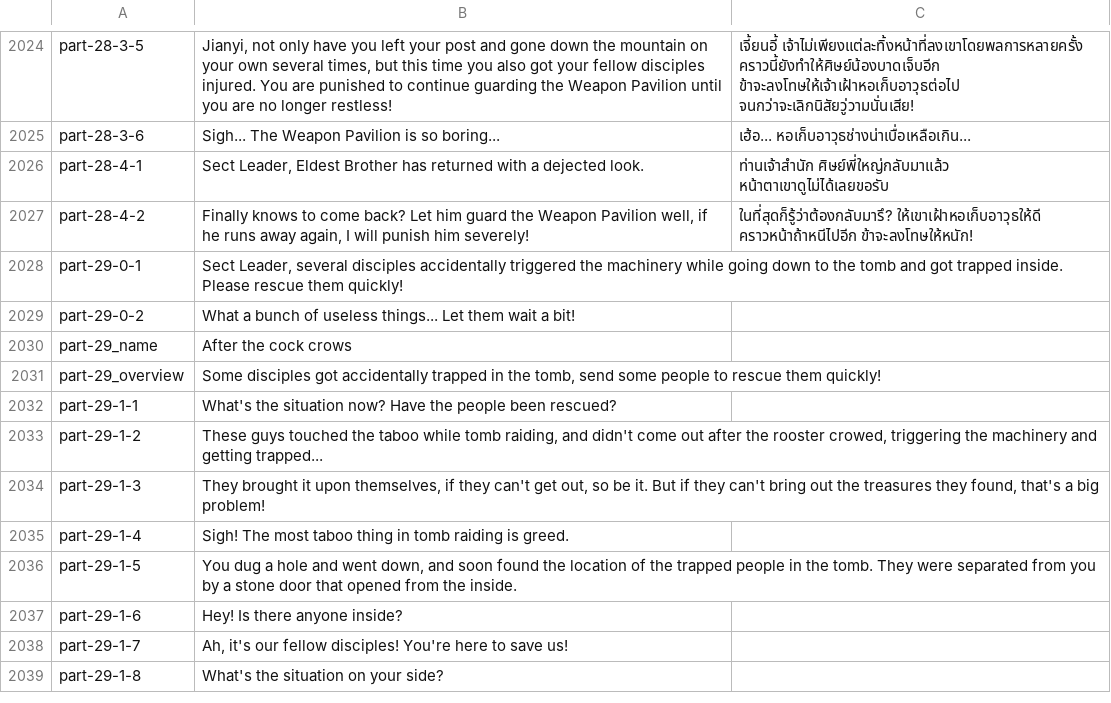
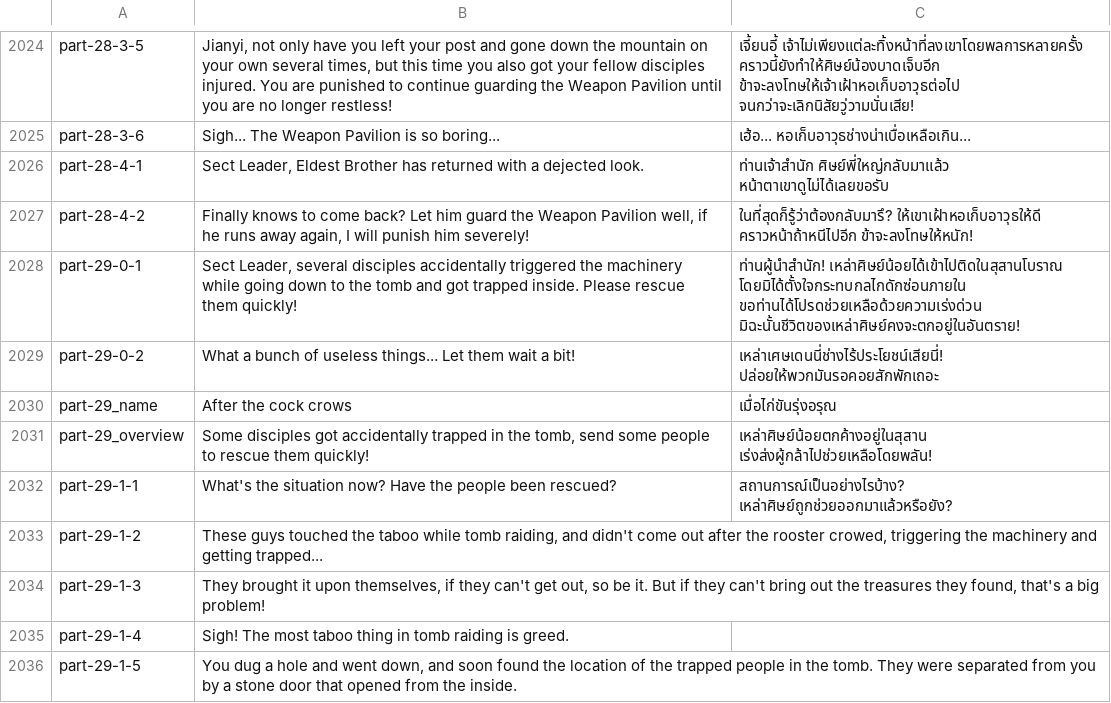
Before and after one commit to purepures/Wuliarc, a CSV file: WulinPy/GenerateCSVtoXSLX/csv_input/本地化数据_DLC1_剧情NoCode.csv, drawn as a sheet; only a part is shown, gaps mark what is left out; the shorter side is filled out with more unchanged rows.

```diff
--- a/WulinPy/GenerateCSVtoXSLX/csv_input/本地化数据_DLC1_剧情NoCode.csv
+++ b/WulinPy/GenerateCSVtoXSLX/csv_input/本地化数据_DLC1_剧情NoCode.csv
@@ -2027,7 +2027,7 @@ part-28-4-1,"Sect Leader, Eldest Brother has returned with a dejected look.",ท
 part-28-4-2,"Finally knows to come back? Let him guard the Weapon Pavilion well, if he runs away again, I will punish him severely!",ในที่สุดก็รู้ว่าต้องกลับมารึ? ให้เขาเฝ้าหอเก็บอาวุธให้ดี คราวหน้าถ้าหนีไปอีก ข้าจะลงโทษให้หนัก!
-part-29-0-1,"Sect Leader, several disciples accidentally triggered the machinery while going down to the tomb and got trapped inside. Please rescue them quickly!"
-part-29-0-2,What a bunch of useless things... Let them wait a bit!
-part-29_name,After the cock crows
-part-29_overview,"Some disciples got accidentally trapped in the tomb, send some people to rescue them quickly!"
-part-29-1-1,What's the situation now? Have the people been rescued?
+part-29-0-1,"Sect Leader, several disciples accidentally triggered the machinery while going down to the tomb and got trapped inside. Please rescue them quickly!",ท่านผู้นำสำนัก! เหล่าศิษย์น้อยได้เข้าไปติดในสุสานโบราณ โดยมิได้ตั้งใจกระทบกลไกดักซ่อนภายใน ขอท่านได้โปรดช่วยเหลือด้วยความเร่งด่วน มิฉะนั้นชีวิตของเหล่าศิษย์คงจะตกอยู่ในอันตราย!
+part-29-0-2,What a bunch of useless things... Let them wait a bit!,เหล่าเศษเดนนี่ช่างไร้ประโยชน์เสียนี่! ปล่อยให้พวกมันรอคอยสักพักเถอะ
+part-29_name,After the cock crows,เมื่อไก่ขันรุ่งอรุณ
+part-29_overview,"Some disciples got accidentally trapped in the tomb, send some people to rescue them quickly!",เหล่าศิษย์น้อยตกค้างอยู่ในสุสาน เร่งส่งผู้กล้าไปช่วยเหลือโดยพลัน!
+part-29-1-1,What's the situation now? Have the people been rescued?,สถานการณ์เป็นอย่างไรบ้าง? เหล่าศิษย์ถูกช่วยออกมาแล้วหรือยัง?
 part-29-1-2,"These guys touched the taboo while tomb raiding, and didn't come out after the rooster crowed, triggering the machinery and getting trapped..."
```
Also changed, not shown: WulinPy/GenerateCSVtoXSLX/csv_input/本地化数据_答题.csv, 3 other files.
